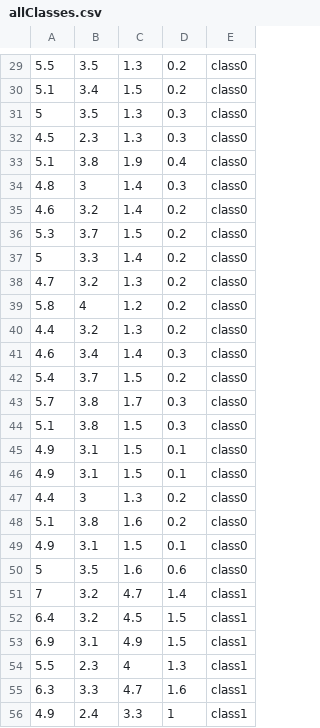
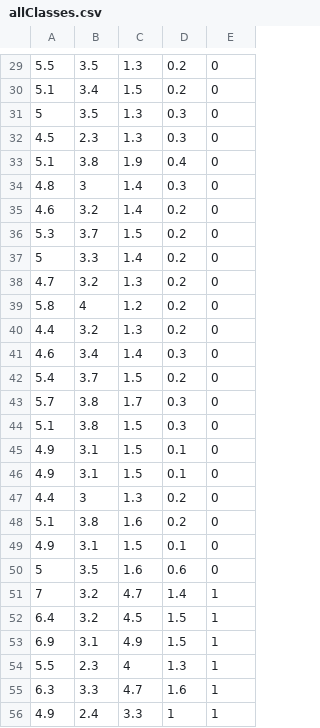
Before and after one commit to TheNor01/special-disco, a CSV file: src/main/java/org/resources/irisSingleCl/inputDS/allClasses.csv, drawn as a sheet; only a part is shown, gaps mark what is left out; the diff covers the shown part only.

```diff
--- a/src/main/java/org/resources/irisSingleCl/inputDS/allClasses.csv
+++ b/src/main/java/org/resources/irisSingleCl/inputDS/allClasses.csv
@@ -29,28 +29,28 @@
-5.5,3.5,1.3,0.2,class0
-5.1,3.4,1.5,0.2,class0
-5,3.5,1.3,0.3,class0
-4.5,2.3,1.3,0.3,class0
-5.1,3.8,1.9,0.4,class0
-4.8,3,1.4,0.3,class0
-4.6,3.2,1.4,0.2,class0
-5.3,3.7,1.5,0.2,class0
-5,3.3,1.4,0.2,class0
-4.7,3.2,1.3,0.2,class0
-5.8,4,1.2,0.2,class0
-4.4,3.2,1.3,0.2,class0
-4.6,3.4,1.4,0.3,class0
-5.4,3.7,1.5,0.2,class0
-5.7,3.8,1.7,0.3,class0
-5.1,3.8,1.5,0.3,class0
-4.9,3.1,1.5,0.1,class0
-4.9,3.1,1.5,0.1,class0
-4.4,3,1.3,0.2,class0
-5.1,3.8,1.6,0.2,class0
-4.9,3.1,1.5,0.1,class0
-5,3.5,1.6,0.6,class0
-7,3.2,4.7,1.4,class1
-6.4,3.2,4.5,1.5,class1
-6.9,3.1,4.9,1.5,class1
-5.5,2.3,4,1.3,class1
-6.3,3.3,4.7,1.6,class1
-4.9,2.4,3.3,1,class1
+5.5,3.5,1.3,0.2,0
+5.1,3.4,1.5,0.2,0
+5,3.5,1.3,0.3,0
+4.5,2.3,1.3,0.3,0
+5.1,3.8,1.9,0.4,0
+4.8,3,1.4,0.3,0
+4.6,3.2,1.4,0.2,0
+5.3,3.7,1.5,0.2,0
+5,3.3,1.4,0.2,0
+4.7,3.2,1.3,0.2,0
+5.8,4,1.2,0.2,0
+4.4,3.2,1.3,0.2,0
+4.6,3.4,1.4,0.3,0
+5.4,3.7,1.5,0.2,0
+5.7,3.8,1.7,0.3,0
+5.1,3.8,1.5,0.3,0
+4.9,3.1,1.5,0.1,0
+4.9,3.1,1.5,0.1,0
+4.4,3,1.3,0.2,0
+5.1,3.8,1.6,0.2,0
+4.9,3.1,1.5,0.1,0
+5,3.5,1.6,0.6,0
+7,3.2,4.7,1.4,1
+6.4,3.2,4.5,1.5,1
+6.9,3.1,4.9,1.5,1
+5.5,2.3,4,1.3,1
+6.3,3.3,4.7,1.6,1
+4.9,2.4,3.3,1,1
```
Also changed, not shown: 122 edited cells elsewhere in this file, 1 other file.
